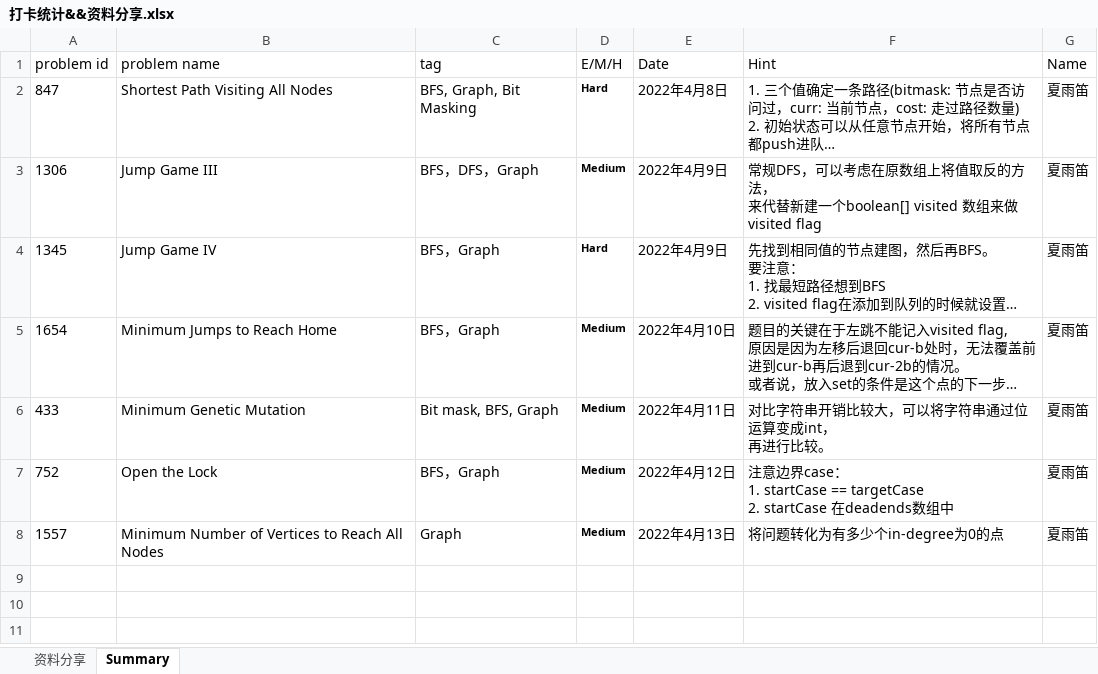
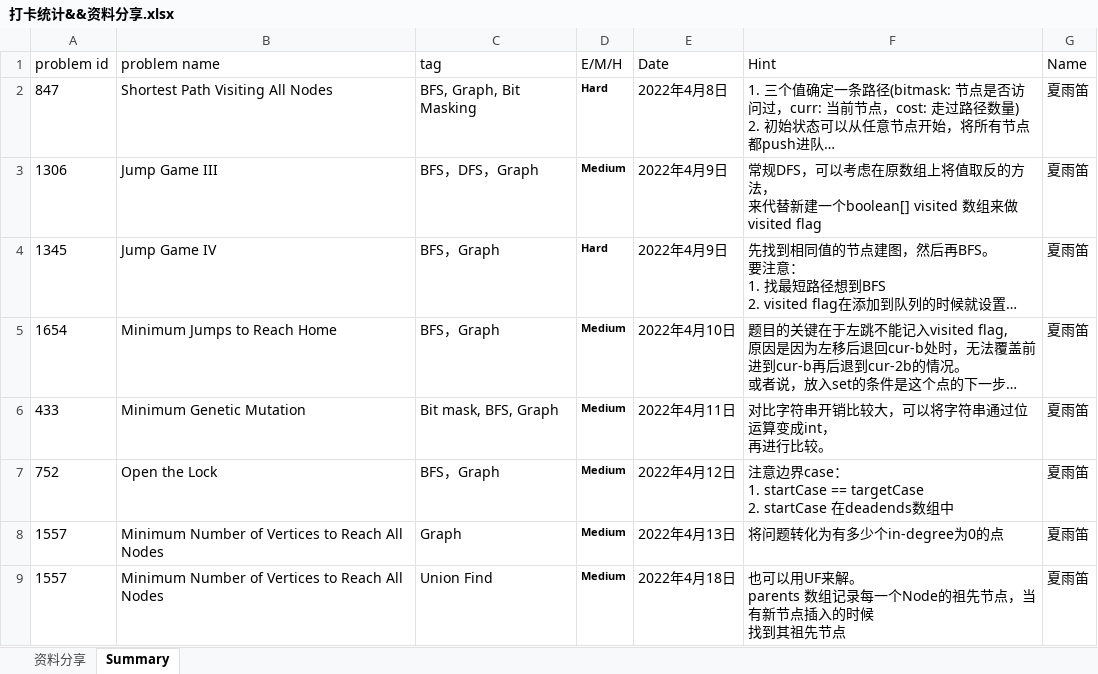
Before and after one commit to JILLXIA/2021leetcode, an Excel workbook: 打卡统计&&资料分享.xlsx, sheet Summary, drawn as a sheet; long unchanged cells end in …; values as stored, in another font and other column widths than the file's, no borders; ↵ is a line break in a cell; the diff names each change by its address in the sheet, - before the commit and + after, or states it on an @@ line.

```diff
--- a/打卡统计&&资料分享.xlsx (sheet Summary)
+++ b/打卡统计&&资料分享.xlsx (sheet Summary)
+row 9: 1557 | Minimum Number of Vertices to Reach All Nodes | Union Find | Medium | 2022年4月18日 | 也可以用UF来解。 ↵ parents 数组记录每一个Node的祖先节点，当有新节点插入的时候 ↵ 找到其祖先节点 | 夏雨笛
```
Also changed, not shown: 1 other file.
